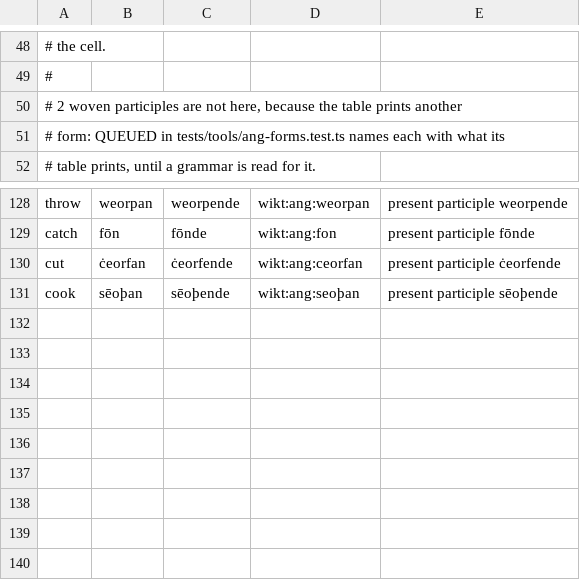
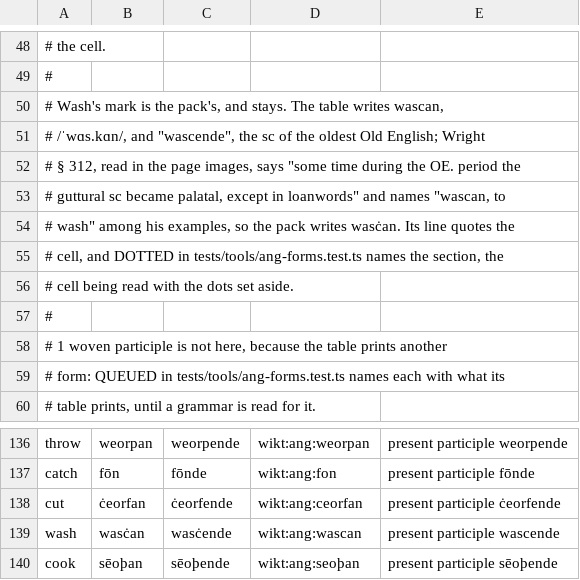
Before and after one commit to quiquae/weft, a TSV file: tools/seed/ang-verb-forms.tsv, drawn as a sheet; only a part is shown, gaps mark what is left out.

```diff
--- a/tools/seed/ang-verb-forms.tsv
+++ b/tools/seed/ang-verb-forms.tsv
@@ -49,3 +49,11 @@
 #
-# 2 woven participles are not here, because the table prints another
+# Wash's mark is the pack's, and stays. The table writes wascan,
+# /ˈwɑs.kɑn/, and "wascende", the sc of the oldest Old English; Wright
+# § 312, read in the page images, says "some time during the OE. period the
+# guttural sc became palatal, except in loanwords" and names "wascan, to
+# wash" among his examples, so the pack writes wasċan. Its line quotes the
+# cell, and DOTTED in tests/tools/ang-forms.test.ts names the section, the
+# cell being read with the dots set aside.
+#
+# 1 woven participle is not here, because the table prints another
 # form: QUEUED in tests/tools/ang-forms.test.ts names each with what its
@@ -130,2 +138,3 @@ catch	fōn	fōnde	wikt:ang:fon	present participle fōnde
 cut	ċeorfan	ċeorfende	wikt:ang:ceorfan	present participle ċeorfende
+wash	wasċan	wasċende	wikt:ang:wascan	present participle wascende
 cook	sēoþan	sēoþende	wikt:ang:seoþan	present participle sēoþende
```
Also changed, not shown: 8 other files.
